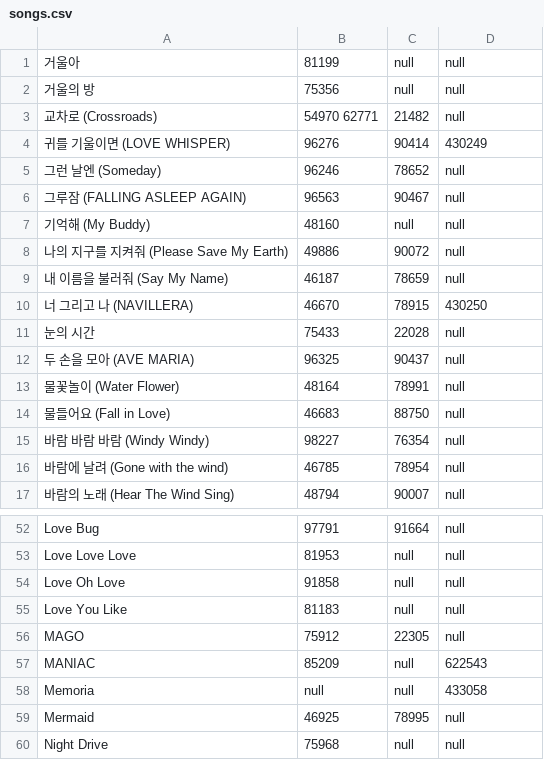
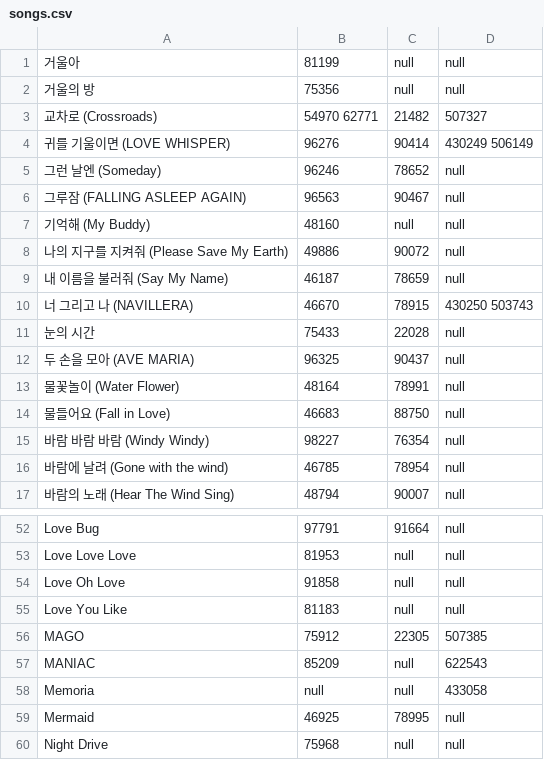
Before and after one commit to hyeon-js/GFriendMusicNumber, a CSV file: assets/songs.csv, drawn as a sheet; only a part is shown, gaps mark what is left out; the diff covers the shown part only.

```diff
--- a/assets/songs.csv
+++ b/assets/songs.csv
@@ -2,4 +2,4 @@
 거울의 방,75356,null,null
-교차로 (Crossroads),54970 62771,21482,null
-귀를 기울이면 (LOVE WHISPER),96276,90414,430249
+교차로 (Crossroads),54970 62771,21482,507327
+귀를 기울이면 (LOVE WHISPER),96276,90414,430249 506149
 그런 날엔 (Someday),96246,78652,null
@@ -9,3 +9,3 @@
 내 이름을 불러줘 (Say My Name),46187,78659,null
-너 그리고 나 (NAVILLERA),46670,78915,430250
+너 그리고 나 (NAVILLERA),46670,78915,430250 503743
 눈의 시간,75433,22028,null
@@ -55,3 +55,3 @@ Love Oh Love,91858,null,null
 Love You Like,81183,null,null
-MAGO,75912,22305,null
+MAGO,75912,22305,507385
 MANIAC,85209,null,622543
```
Also changed, not shown: 12 edited cells elsewhere in this file.
